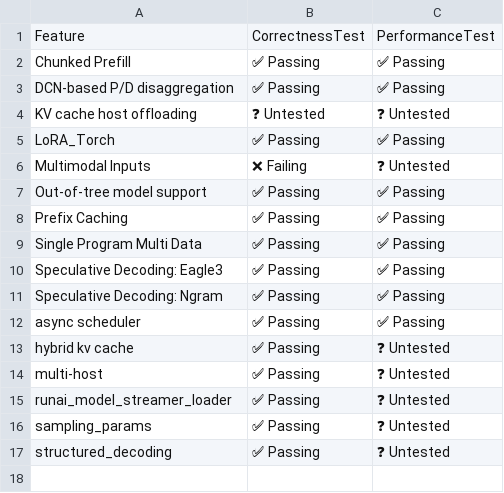
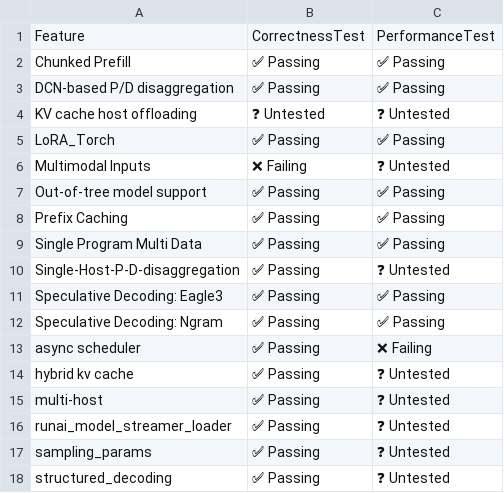
Before and after one commit to j-luwierski/vllm-tpu-inference-qwen4exp-mtp, a CSV file: tpu-interface/support_matrices/nightly/v7x/default/feature_support_matrix.csv, drawn as a sheet.

```diff
--- a/tpu-interface/support_matrices/nightly/v7x/default/feature_support_matrix.csv
+++ b/tpu-interface/support_matrices/nightly/v7x/default/feature_support_matrix.csv
@@ -9,5 +9,6 @@ Feature,CorrectnessTest,PerformanceTest
 "Single Program Multi Data",✅ Passing,✅ Passing
+"Single-Host-P-D-disaggregation",✅ Passing,❓ Untested
 "Speculative Decoding: Eagle3",✅ Passing,✅ Passing
 "Speculative Decoding: Ngram",✅ Passing,✅ Passing
-"async scheduler",✅ Passing,✅ Passing
+"async scheduler",✅ Passing,❌ Failing
 "hybrid kv cache",✅ Passing,❓ Untested
```
Also changed, not shown: tpu-interface/support_matrices/nightly/v6e/default/feature_support_matrix.csv, tpu-interface/support_matrices/nightly/v7x/default/model_support_matrix.csv.
